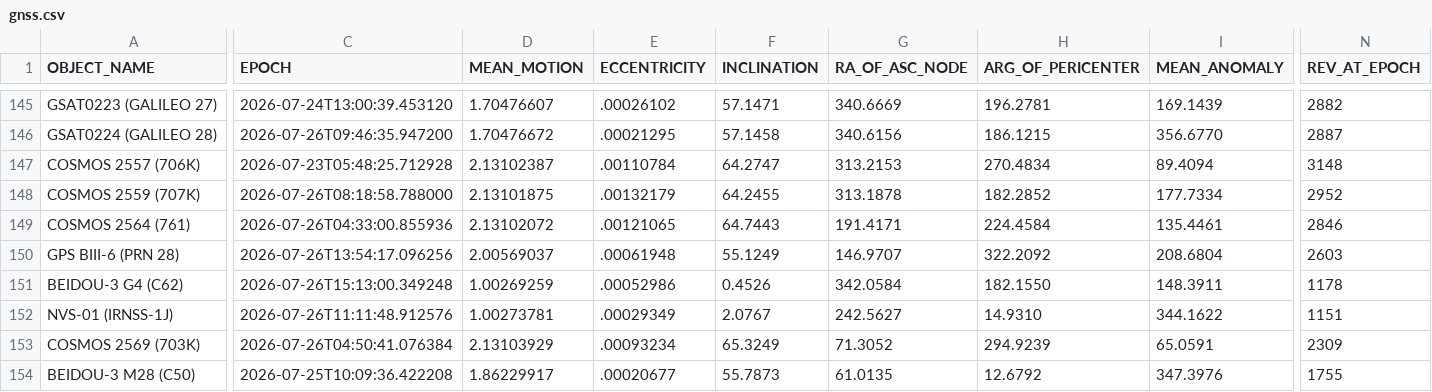
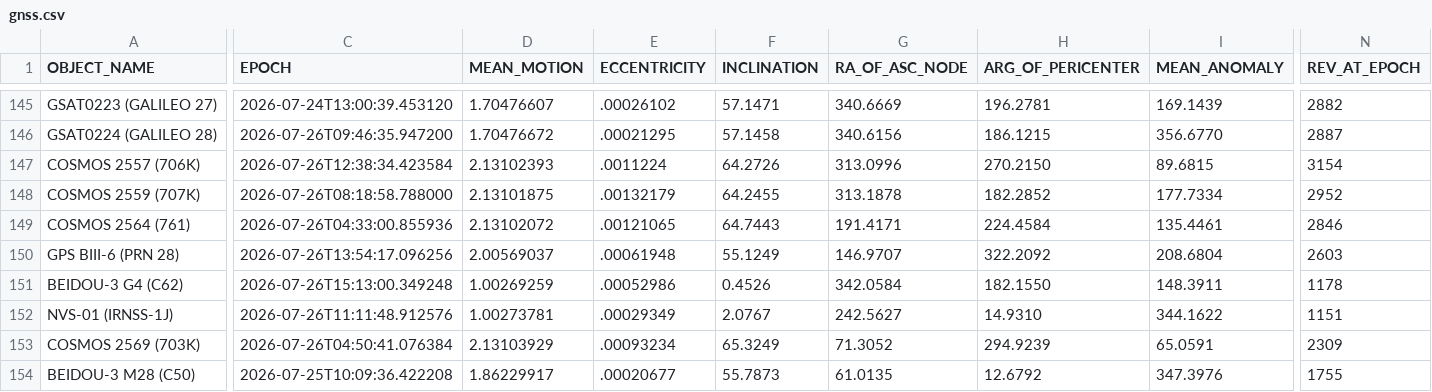
Before and after one commit to troilus/Look4Sat-TLEcn, a CSV file: tledata/gnss.csv, drawn as a sheet; only a part is shown, gaps mark what is left out; the diff covers the shown part only; the diff names each change by its address in the sheet, - before the commit and + after, or states it on an @@ line.

```diff
--- a/tledata/gnss.csv
+++ b/tledata/gnss.csv
-C147 (EPOCH): 2026-07-23T05:48:25.712928
+C147 (EPOCH): 2026-07-26T12:38:34.423584
-D147 (MEAN_MOTION): 2.13102387
+D147 (MEAN_MOTION): 2.13102393
-E147 (ECCENTRICITY): .00110784
+E147 (ECCENTRICITY): .0011224
-F147 (INCLINATION): 64.2747
+F147 (INCLINATION): 64.2726
-G147 (RA_OF_ASC_NODE): 313.2153
+G147 (RA_OF_ASC_NODE): 313.0996
-H147 (ARG_OF_PERICENTER): 270.4834
+H147 (ARG_OF_PERICENTER): 270.2150
-I147 (MEAN_ANOMALY): 89.4094
+I147 (MEAN_ANOMALY): 89.6815
-N147 (REV_AT_EPOCH): 3148
+N147 (REV_AT_EPOCH): 3154
```
Also changed, not shown: 1 edited cell elsewhere in this file, tledata/geo.csv, tledata/resource.csv, 7 other files.
